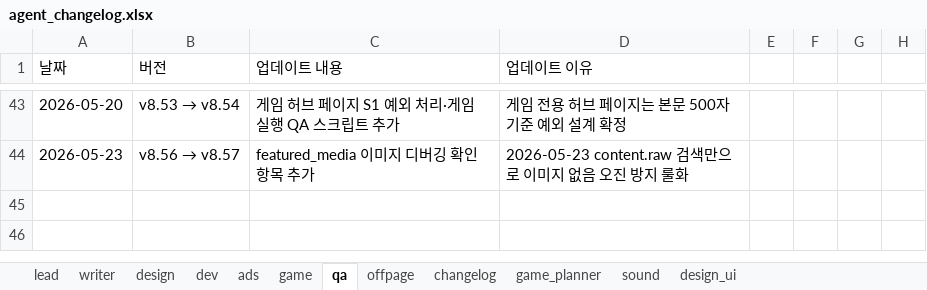
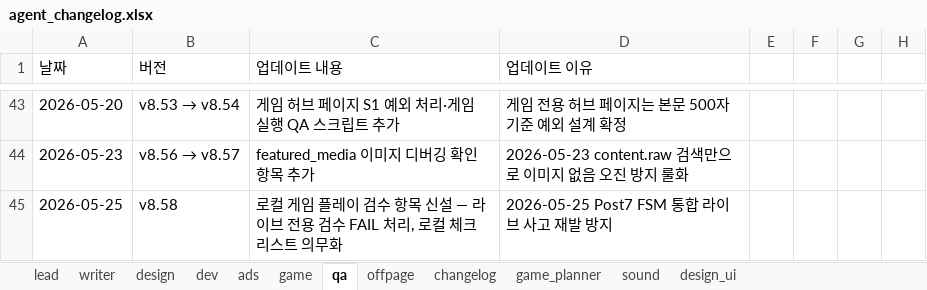
Before and after one commit to XellosYH/BrainingTr, an Excel workbook: agent_changelog.xlsx, sheet qa, drawn as a sheet; only a part is shown, gaps mark what is left out; values as stored, in another font and other column widths than the file's, no borders; the diff names each change by its address in the sheet, - before the commit and + after, or states it on an @@ line.

```diff
--- a/agent_changelog.xlsx (sheet qa)
+++ b/agent_changelog.xlsx (sheet qa)
+row 45: 2026-05-25 | v8.58 | 로컬 게임 플레이 검수 항목 신설 — 라이브 전용 검수 FAIL 처리, 로컬 체크리스트 의무화 | 2026-05-25 Post7 FSM 통합 라이브 사고 재발 방지
```
Also changed, not shown: sheet lead, sheet game, sheet dev, 8 other files.
